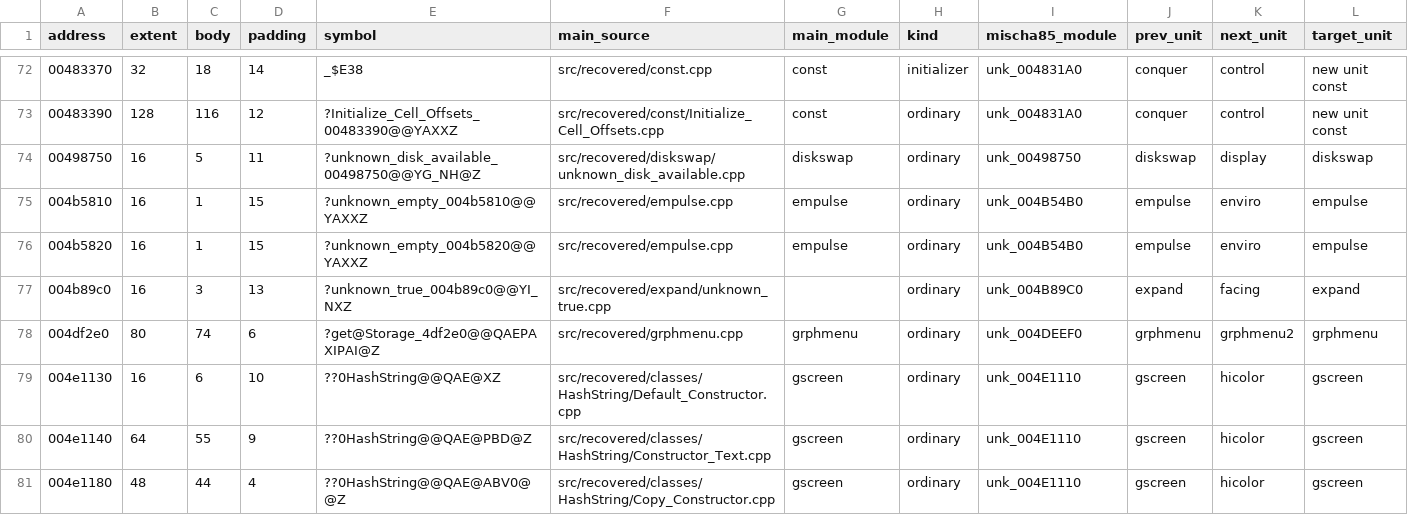
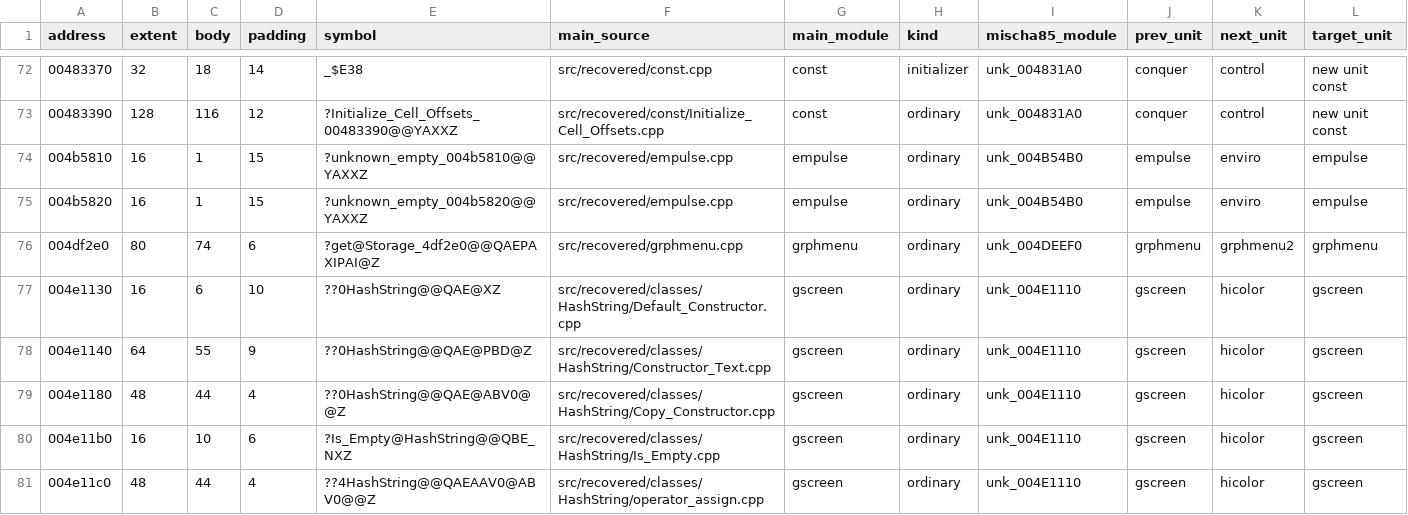
Before and after one commit to meastes/redalert2-decomp, a CSV file: rebuild/manifest/outside_units.csv, drawn as a sheet; only a part is shown, gaps mark what is left out; the shorter side is filled out with more unchanged rows; rows hold the shown columns only; the diff names each change by its address in the sheet, - before the commit and + after, or states it on an @@ line.

```diff
--- a/rebuild/manifest/outside_units.csv
+++ b/rebuild/manifest/outside_units.csv
-row 74: 00498750 | 16 | 5 | 11 | ?unknown_disk_available_00498750@@YG_NH@Z | src/recovered/diskswap/unknown_disk_available.cpp | diskswap | ordinary | unk_00498750 | diskswap | display | diskswap
-row 77: 004b89c0 | 16 | 3 | 13 | ?unknown_true_004b89c0@@YI_NXZ | src/recovered/expand/unknown_true.cpp |  | ordinary | unk_004B89C0 | expand | facing | expand
```
Also changed, not shown: rebuild/manifest/flex_menu.csv, rebuild/manifest/progress.csv, 20 other files.
